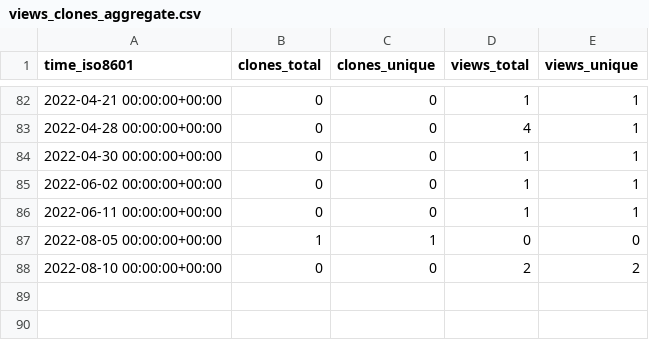
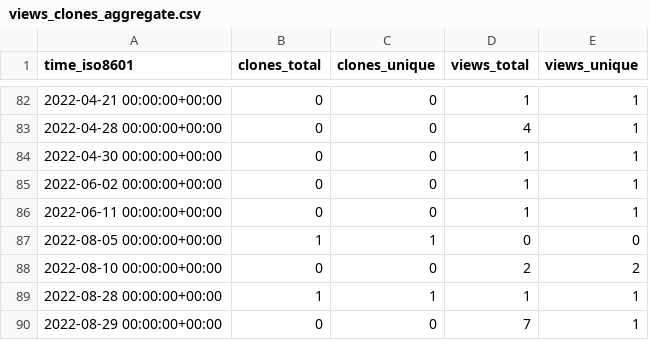
Before and after one commit to djmcgregor/GHRS_data, a CSV file: djmcgregor/djmcgregor.github.io/ghrs-data/views_clones_aggregate.csv, drawn as a sheet; only a part is shown, gaps mark what is left out; the diff names each change by its address in the sheet, - before the commit and + after, or states it on an @@ line.

```diff
--- a/djmcgregor/djmcgregor.github.io/ghrs-data/views_clones_aggregate.csv
+++ b/djmcgregor/djmcgregor.github.io/ghrs-data/views_clones_aggregate.csv
+row 89: 2022-08-28 00:00:00+00:00 | 1 | 1 | 1 | 1
+row 90: 2022-08-29 00:00:00+00:00 | 0 | 0 | 7 | 1
```
Also changed, not shown: 1 other file.
